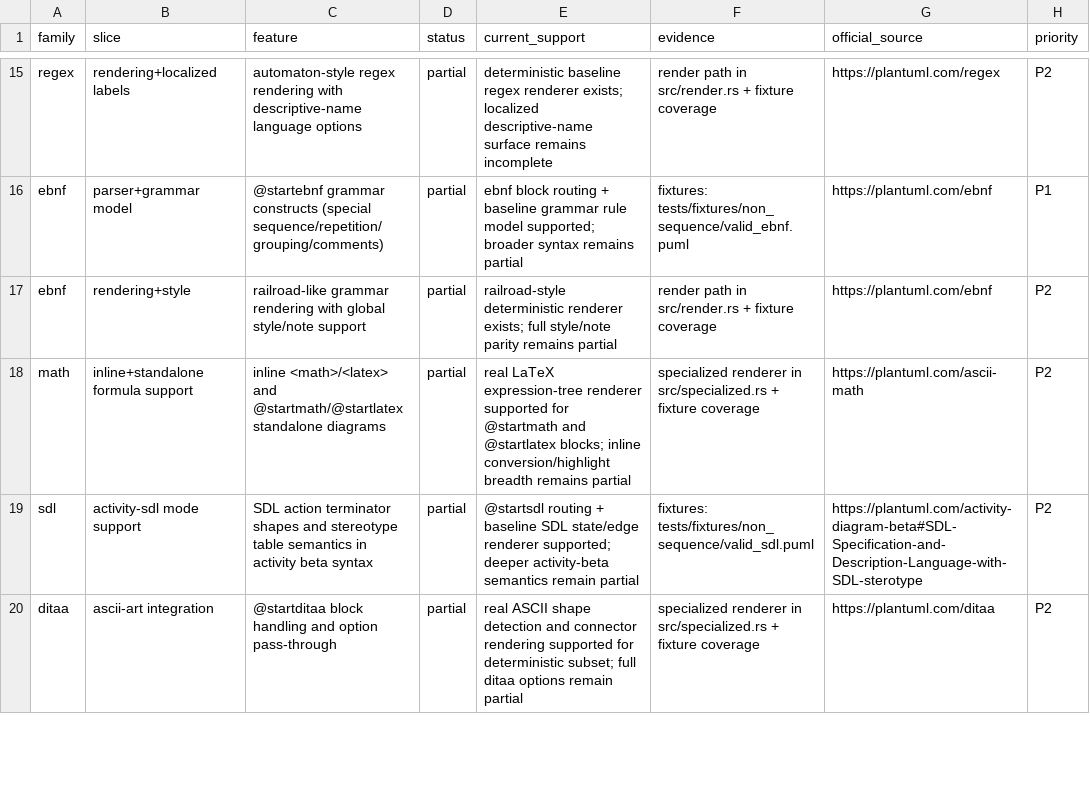
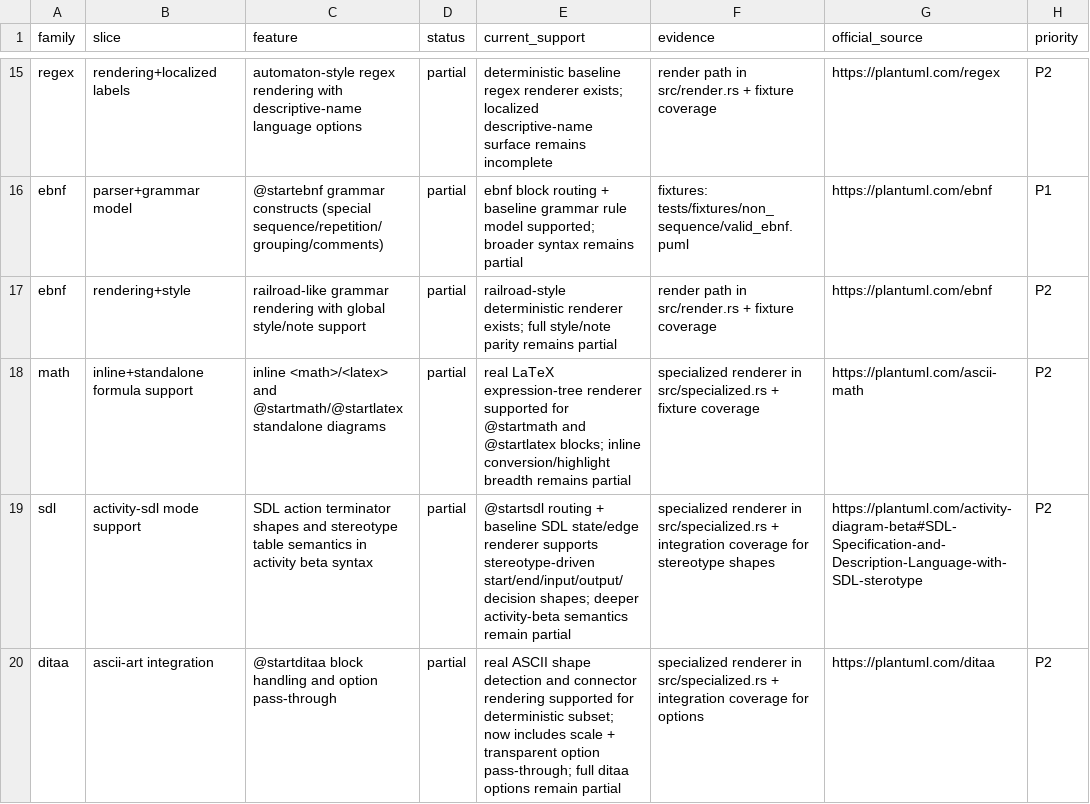
Before and after one commit to alliecatowo/puml, a CSV file: docs/audits/parity_gap_nonuml.csv, drawn as a sheet; only a part is shown, gaps mark what is left out; the diff covers the shown part only; the diff names each change by its address in the sheet, - before the commit and + after, or states it on an @@ line.

Commit message:
Deepen non-UML parity: chart area/scatter, SDL stereotypes, ditaa options

```diff
--- a/docs/audits/parity_gap_nonuml.csv
+++ b/docs/audits/parity_gap_nonuml.csv
-E19 (current_support): …state/edge renderer supported; deeper activity-beta…
+E19 (current_support): …state/edge renderer supports stereotype-driven start/end/input/output/decision shapes; deeper activity-beta…
-F19 (evidence): fixtures: tests/fixtures/non_sequence/valid_sdl.puml
+F19 (evidence): specialized renderer in src/specialized.rs + integration coverage for stereotype shapes
-E20 (current_support): …deterministic subset; full ditaa…
+E20 (current_support): …deterministic subset; now includes scale + transparent option pass-through; full ditaa…
-F20 (evidence): …src/specialized.rs + fixture coverage
+F20 (evidence): …src/specialized.rs + integration coverage for options
```
Also changed, not shown: 5 edited cells elsewhere in this file, 3 other files.
